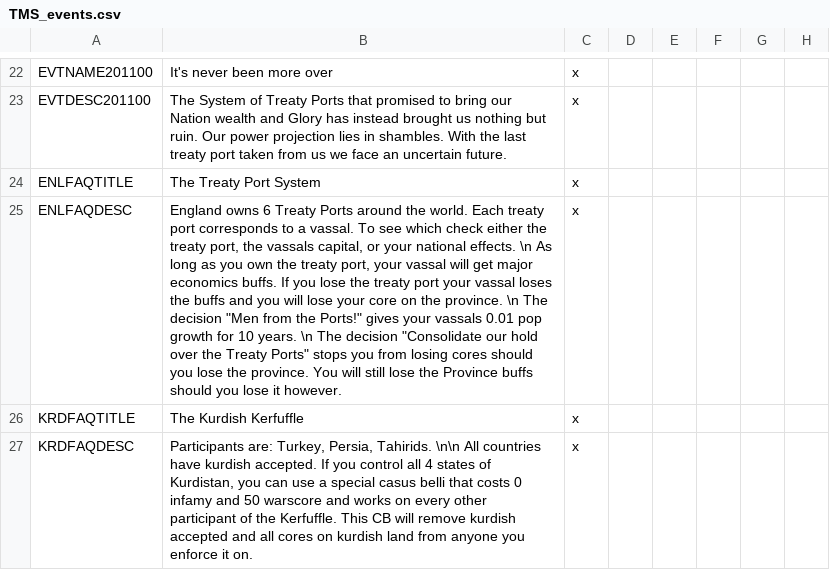
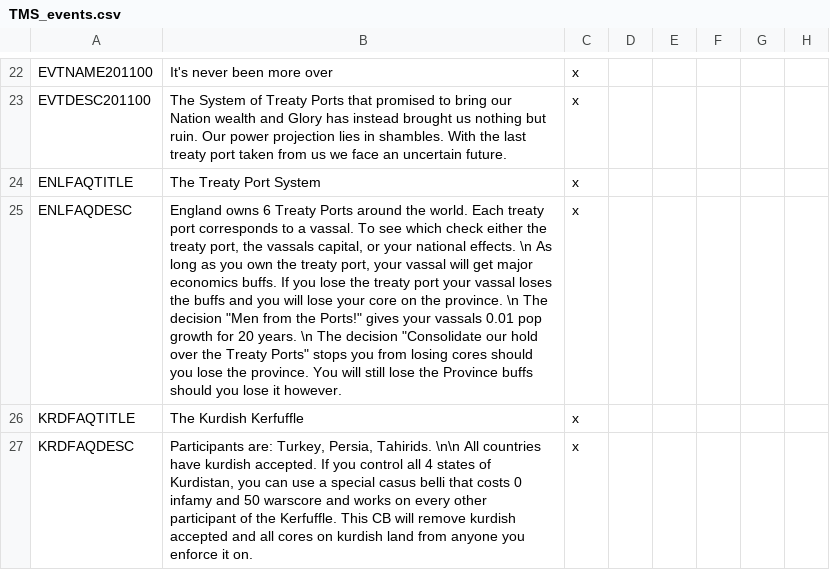
Before and after one commit to Proxysseia/The-many-Seas, a CSV file: localisation/TMS_events.csv, drawn as a sheet; only a part is shown, gaps mark what is left out; the diff names each change by its address in the sheet, - before the commit and + after, or states it on an @@ line.

```diff
--- a/localisation/TMS_events.csv
+++ b/localisation/TMS_events.csv
-B25: …growth for 10 years. \n…
+B25: …growth for 20 years. \n…
```
Also changed, not shown: localisation/00_HPM_map.csv, localisation/TMS_countries.csv, 8 other files.
